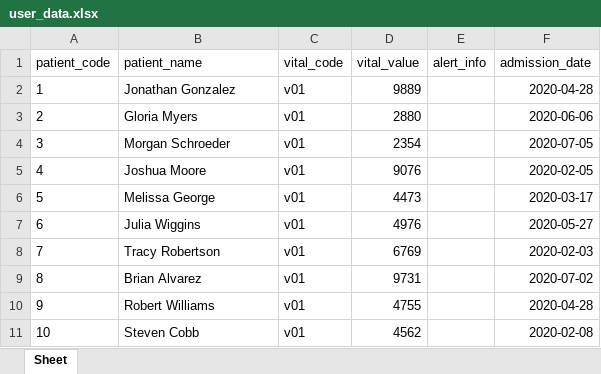
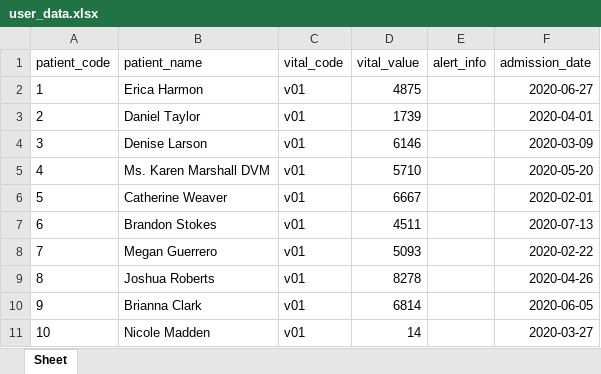
Before and after one commit to zusdn90/Flask_RESTAPI, an Excel workbook: Hospital-Service/src/modules/data/user_data.xlsx, sheet Sheet, drawn as a sheet; only a part is shown; values as stored, in another font and other column widths than the file's, no borders; the diff covers the shown part only; the diff names each change by its address in the sheet, - before the commit and + after, or states it on an @@ line.

```diff
--- a/Hospital-Service/src/modules/data/user_data.xlsx (sheet Sheet)
+++ b/Hospital-Service/src/modules/data/user_data.xlsx (sheet Sheet)
-B2 (patient_name): Jonathan Gonzalez
+B2 (patient_name): Erica Harmon
-D2 (vital_value): 9889
+D2 (vital_value): 4875
-F2 (admission_date): 2020-04-28
+F2 (admission_date): 2020-06-27
-B3 (patient_name): Gloria Myers
+B3 (patient_name): Daniel Taylor
-D3 (vital_value): 2880
+D3 (vital_value): 1739
-F3 (admission_date): 2020-06-06
+F3 (admission_date): 2020-04-01
-B4 (patient_name): Morgan Schroeder
+B4 (patient_name): Denise Larson
-D4 (vital_value): 2354
+D4 (vital_value): 6146
-F4 (admission_date): 2020-07-05
+F4 (admission_date): 2020-03-09
-B5 (patient_name): Joshua Moore
+B5 (patient_name): Ms. Karen Marshall DVM
-D5 (vital_value): 9076
+D5 (vital_value): 5710
-F5 (admission_date): 2020-02-05
+F5 (admission_date): 2020-05-20
-B6 (patient_name): Melissa George
+B6 (patient_name): Catherine Weaver
-D6 (vital_value): 4473
+D6 (vital_value): 6667
-F6 (admission_date): 2020-03-17
+F6 (admission_date): 2020-02-01
-B7 (patient_name): Julia Wiggins
+B7 (patient_name): Brandon Stokes
-D7 (vital_value): 4976
+D7 (vital_value): 4511
-F7 (admission_date): 2020-05-27
+F7 (admission_date): 2020-07-13
-B8 (patient_name): Tracy Robertson
+B8 (patient_name): Megan Guerrero
-D8 (vital_value): 6769
+D8 (vital_value): 5093
-F8 (admission_date): 2020-02-03
+F8 (admission_date): 2020-02-22
-B9 (patient_name): Brian Alvarez
+B9 (patient_name): Joshua Roberts
-D9 (vital_value): 9731
+D9 (vital_value): 8278
-F9 (admission_date): 2020-07-02
+F9 (admission_date): 2020-04-26
-B10 (patient_name): Robert Williams
+B10 (patient_name): Brianna Clark
-D10 (vital_value): 4755
+D10 (vital_value): 6814
-F10 (admission_date): 2020-04-28
+F10 (admission_date): 2020-06-05
-B11 (patient_name): Steven Cobb
+B11 (patient_name): Nicole Madden
-D11 (vital_value): 4562
+D11 (vital_value): 14
-F11 (admission_date): 2020-02-08
+F11 (admission_date): 2020-03-27
```
Also changed, not shown: 269 edited cells elsewhere in this sheet, 12 other files.
